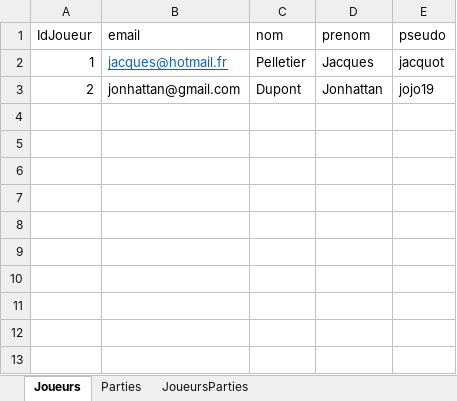
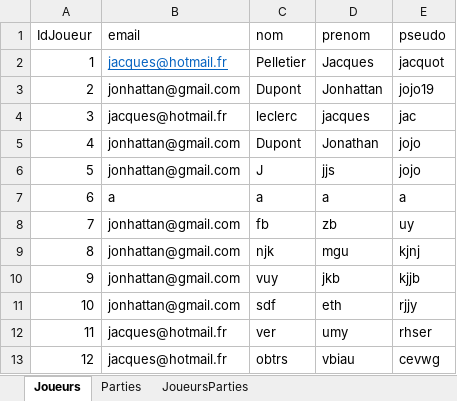
Before and after one commit to nunodepaula/projetsS5, an Excel workbook: parent-project-jeumemoire/persistancejeumemory-v0/jeumemory_bdd/BDD.xlsx, sheet Joueurs, drawn as a sheet; values as stored, in another font and other column widths than the file's, no borders; the diff names each change by its address in the sheet, - before the commit and + after, or states it on an @@ line.

Commit message:
Persistance dans le serveur

```diff
--- a/parent-project-jeumemoire/persistancejeumemory-v0/jeumemory_bdd/BDD.xlsx (sheet Joueurs)
+++ b/parent-project-jeumemoire/persistancejeumemory-v0/jeumemory_bdd/BDD.xlsx (sheet Joueurs)
+row 4: 3 | jacques@hotmail.fr | leclerc | jacques | jac
+row 5: 4 | jonhattan@gmail.com | Dupont | Jonathan | jojo
+row 6: 5 | jonhattan@gmail.com | J | jjs | jojo
+row 7: 6 | a | a | a | a
+row 8: 7 | jonhattan@gmail.com | fb | zb | uy
+row 9: 8 | jonhattan@gmail.com | njk | mgu | kjnj
+row 10: 9 | jonhattan@gmail.com | vuy | jkb | kjjb
+row 11: 10 | jonhattan@gmail.com | sdf | eth | rjjy
+row 12: 11 | jacques@hotmail.fr | ver | umy | rhser
+row 13: 12 | jacques@hotmail.fr | obtrs | vbiau | cevwg
```
Also changed, not shown: 34 other files.
